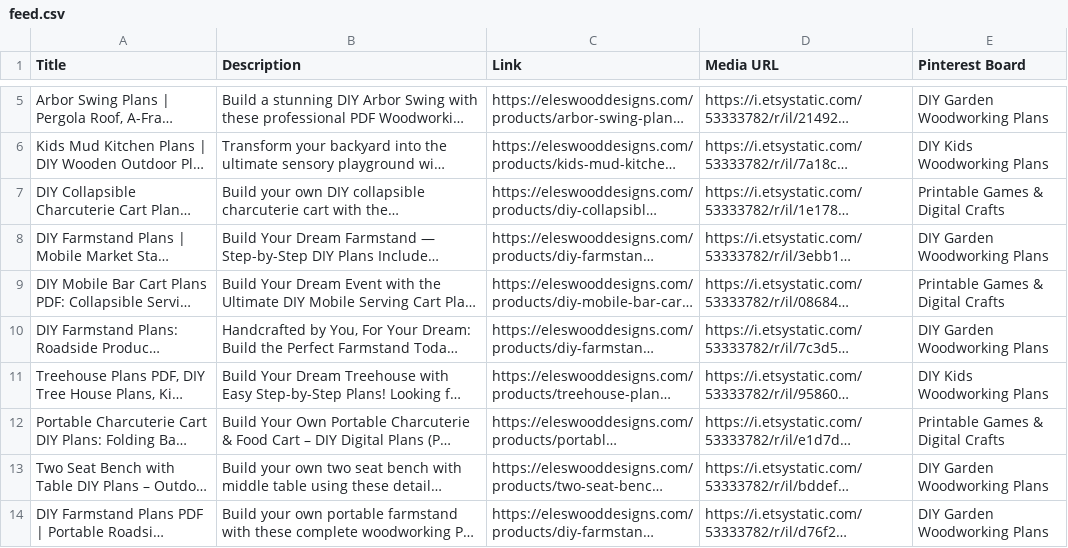
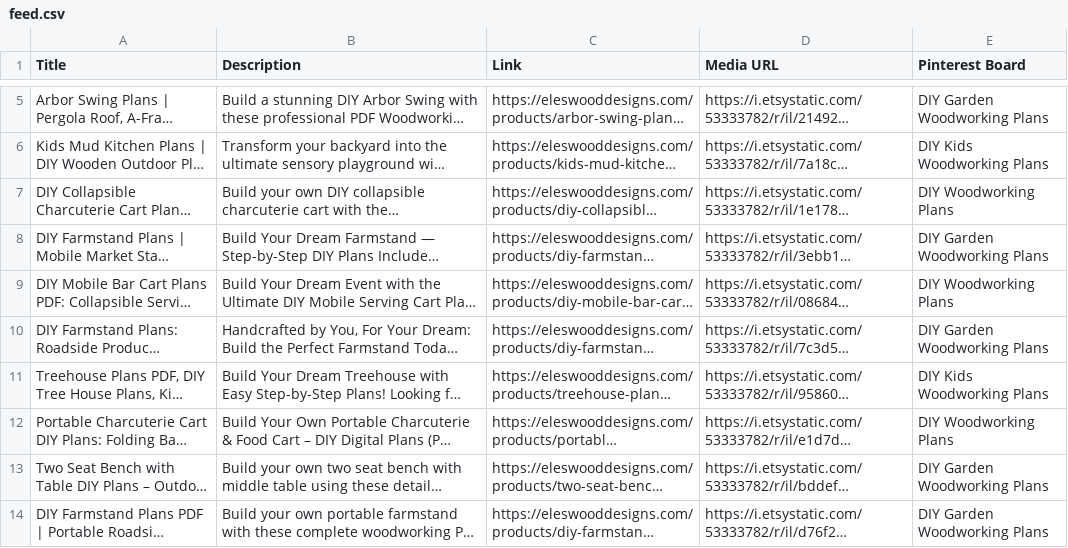
Before and after one commit to Volkan-eles/ElesWoodDesigns, a CSV file: public/feed.csv, drawn as a sheet; only a part is shown, gaps mark what is left out; long unchanged cells end in …; the diff covers the shown part only; the diff names each change by its address in the sheet, - before the commit and + after, or states it on an @@ line.

```diff
--- a/public/feed.csv
+++ b/public/feed.csv
-E7 (Pinterest Board): Printable Games & Digital Crafts
+E7 (Pinterest Board): DIY Woodworking Plans
-E9 (Pinterest Board): Printable Games & Digital Crafts
+E9 (Pinterest Board): DIY Woodworking Plans
-E12 (Pinterest Board): Printable Games & Digital Crafts
+E12 (Pinterest Board): DIY Woodworking Plans
```
Also changed, not shown: 7 added rows and 26 edited cells elsewhere in this file, public/pinterest-bulk-pins.csv, 5 other files.
